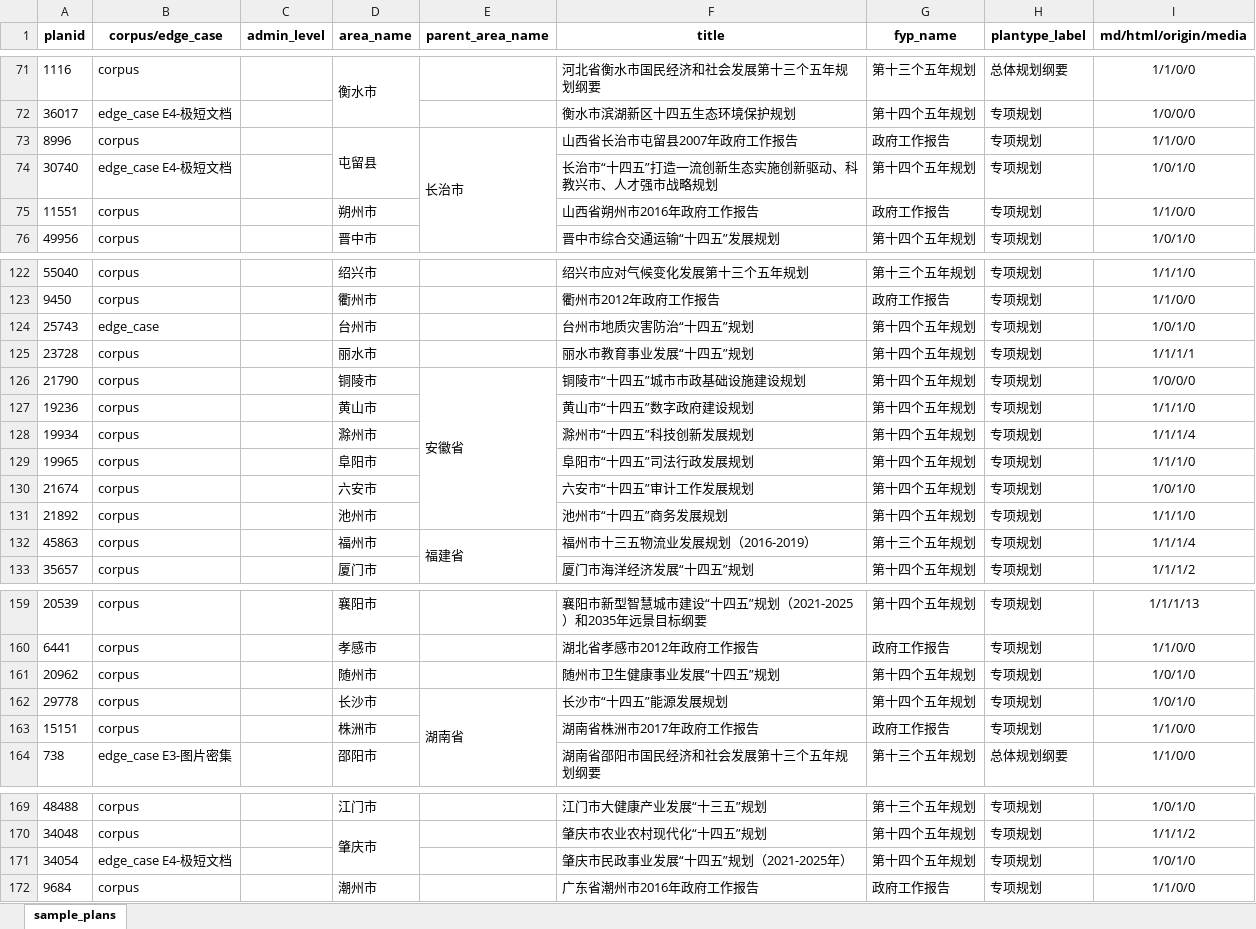
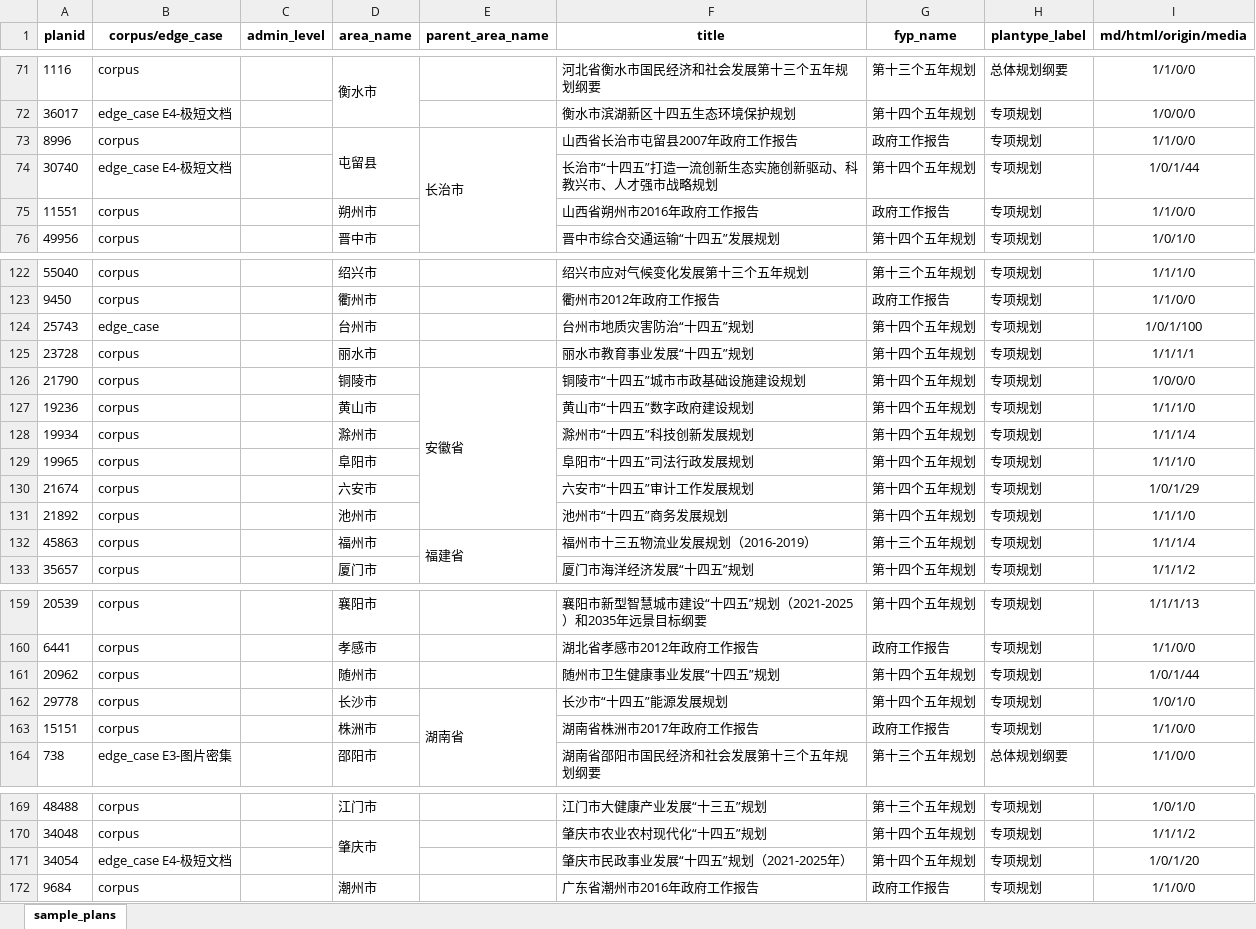
Before and after one commit to SKD-Agent-Frontier/guance-policy-intelligence, an Excel workbook: 语料库/语料样本总览.xlsx, sheet sample_plans, drawn as a sheet; only a part is shown, gaps mark what is left out; values as stored, in another font and other column widths than the file's, no borders; the diff covers the shown part only; the diff names each change by its address in the sheet, - before the commit and + after, or states it on an @@ line.

Commit message:
data: sync 12 image counts and include 56094 in degradation workbook

```diff
--- a/语料库/语料样本总览.xlsx (sheet sample_plans)
+++ b/语料库/语料样本总览.xlsx (sheet sample_plans)
-I74 (md/html/origin/media): 1/0/1/0
+I74 (md/html/origin/media): 1/0/1/44
-I124 (md/html/origin/media): 1/0/1/0
+I124 (md/html/origin/media): 1/0/1/100
-I130 (md/html/origin/media): 1/0/1/0
+I130 (md/html/origin/media): 1/0/1/29
-I161 (md/html/origin/media): 1/0/1/0
+I161 (md/html/origin/media): 1/0/1/44
-I171 (md/html/origin/media): 1/0/1/0
+I171 (md/html/origin/media): 1/0/1/20
```
Also changed, not shown: 7 edited cells elsewhere in this sheet, 语料库/样例数据（干净版）/无正文 降级处理/管策智研_数据清理_v1.5.xlsx.
